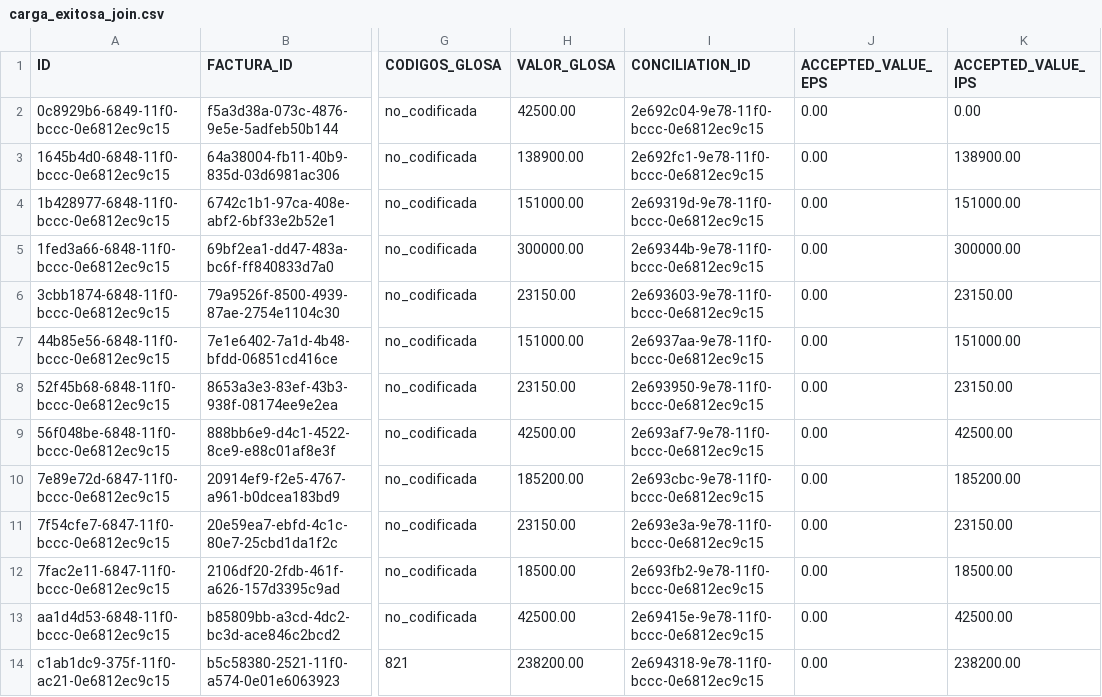
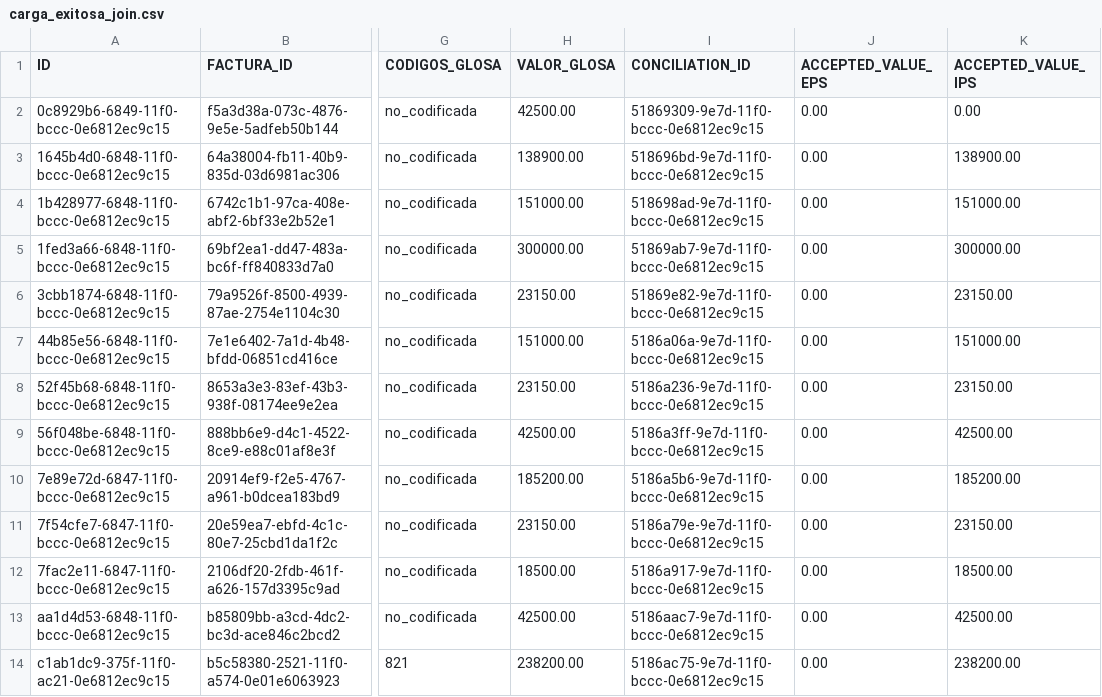
Before and after one commit to desarrollo-designingsolutions/conciliacion-coosalud, a CSV file: data/out/carga_exitosa_join.csv, drawn as a sheet; only a part is shown, gaps mark what is left out; the diff covers the shown part only; the diff names each change by its address in the sheet, - before the commit and + after, or states it on an @@ line.

```diff
--- a/data/out/carga_exitosa_join.csv
+++ b/data/out/carga_exitosa_join.csv
-I2 (CONCILIATION_ID): 2e692c04-9e78-11f0-bccc-0e6812ec9c15
+I2 (CONCILIATION_ID): 51869309-9e7d-11f0-bccc-0e6812ec9c15
-I3 (CONCILIATION_ID): 2e692fc1-9e78-11f0-bccc-0e6812ec9c15
+I3 (CONCILIATION_ID): 518696bd-9e7d-11f0-bccc-0e6812ec9c15
-I4 (CONCILIATION_ID): 2e69319d-9e78-11f0-bccc-0e6812ec9c15
+I4 (CONCILIATION_ID): 518698ad-9e7d-11f0-bccc-0e6812ec9c15
-I5 (CONCILIATION_ID): 2e69344b-9e78-11f0-bccc-0e6812ec9c15
+I5 (CONCILIATION_ID): 51869ab7-9e7d-11f0-bccc-0e6812ec9c15
-I6 (CONCILIATION_ID): 2e693603-9e78-11f0-bccc-0e6812ec9c15
+I6 (CONCILIATION_ID): 51869e82-9e7d-11f0-bccc-0e6812ec9c15
-I7 (CONCILIATION_ID): 2e6937aa-9e78-11f0-bccc-0e6812ec9c15
+I7 (CONCILIATION_ID): 5186a06a-9e7d-11f0-bccc-0e6812ec9c15
-I8 (CONCILIATION_ID): 2e693950-9e78-11f0-bccc-0e6812ec9c15
+I8 (CONCILIATION_ID): 5186a236-9e7d-11f0-bccc-0e6812ec9c15
-I9 (CONCILIATION_ID): 2e693af7-9e78-11f0-bccc-0e6812ec9c15
+I9 (CONCILIATION_ID): 5186a3ff-9e7d-11f0-bccc-0e6812ec9c15
-I10 (CONCILIATION_ID): 2e693cbc-9e78-11f0-bccc-0e6812ec9c15
+I10 (CONCILIATION_ID): 5186a5b6-9e7d-11f0-bccc-0e6812ec9c15
-I11 (CONCILIATION_ID): 2e693e3a-9e78-11f0-bccc-0e6812ec9c15
+I11 (CONCILIATION_ID): 5186a79e-9e7d-11f0-bccc-0e6812ec9c15
-I12 (CONCILIATION_ID): 2e693fb2-9e78-11f0-bccc-0e6812ec9c15
+I12 (CONCILIATION_ID): 5186a917-9e7d-11f0-bccc-0e6812ec9c15
-I13 (CONCILIATION_ID): 2e69415e-9e78-11f0-bccc-0e6812ec9c15
+I13 (CONCILIATION_ID): 5186aac7-9e7d-11f0-bccc-0e6812ec9c15
-I14 (CONCILIATION_ID): 2e694318-9e78-11f0-bccc-0e6812ec9c15
+I14 (CONCILIATION_ID): 5186ac75-9e7d-11f0-bccc-0e6812ec9c15
```
Also changed, not shown: 13 edited cells elsewhere in this file, data/out/log_errores.csv, 7 other files.
